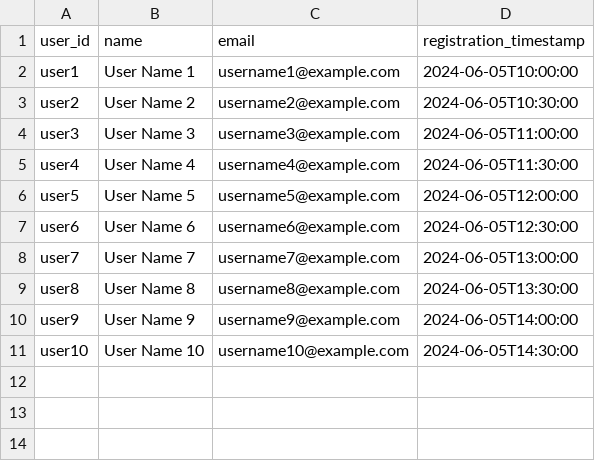
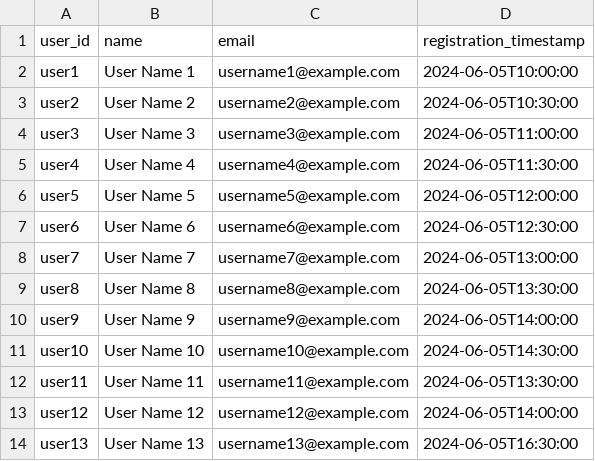
Before and after one commit to geogiadim/DWS202-DDP-Project, a CSV file: dataset/users_table.csv, drawn as a sheet.

```diff
--- a/dataset/users_table.csv
+++ b/dataset/users_table.csv
@@ -11 +11,4 @@ user9,User Name 9,username9@example.com,2024-06-05T14:00:00
 user10,User Name 10,username10@example.com,2024-06-05T14:30:00
+user11,User Name 11,username11@example.com,2024-06-05T13:30:00
+user12,User Name 12,username12@example.com,2024-06-05T14:00:00
+user13,User Name 13,username13@example.com,2024-06-05T16:30:00
```
Also changed, not shown: 5 other files.
